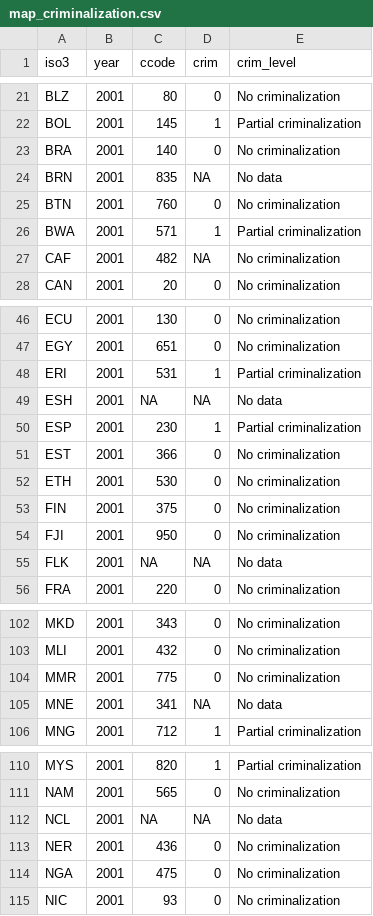
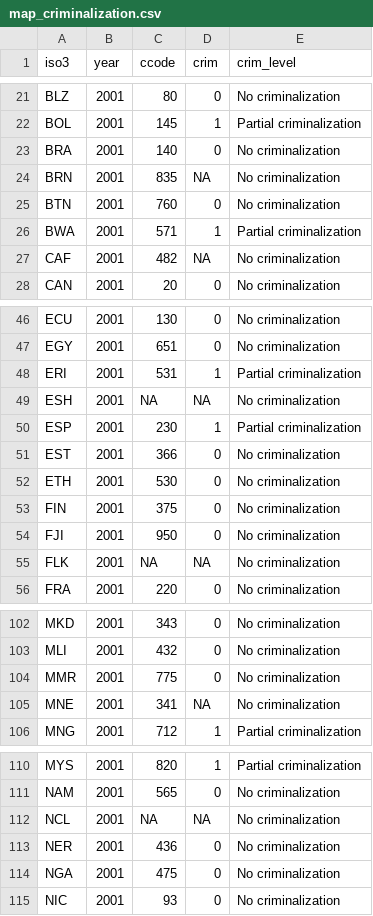
Before and after one commit to andrewheiss/jk_misc, a CSV file: data/map_criminalization.csv, drawn as a sheet; only a part is shown, gaps mark what is left out; the diff covers the shown part only.

Commit message:
Remove cases of missing data

```diff
--- a/data/map_criminalization.csv
+++ b/data/map_criminalization.csv
@@ -23,3 +23,3 @@ BOL,2001,145,1,Partial criminalization
 BRA,2001,140,0,No criminalization
-BRN,2001,835,NA,No data
+BRN,2001,835,NA,No criminalization
 BTN,2001,760,0,No criminalization
@@ -48,3 +48,3 @@ EGY,2001,651,0,No criminalization
 ERI,2001,531,1,Partial criminalization
-ESH,2001,NA,NA,No data
+ESH,2001,NA,NA,No criminalization
 ESP,2001,230,1,Partial criminalization
@@ -54,3 +54,3 @@ FIN,2001,375,0,No criminalization
 FJI,2001,950,0,No criminalization
-FLK,2001,NA,NA,No data
+FLK,2001,NA,NA,No criminalization
 FRA,2001,220,0,No criminalization
@@ -104,3 +104,3 @@ MLI,2001,432,0,No criminalization
 MMR,2001,775,0,No criminalization
-MNE,2001,341,NA,No data
+MNE,2001,341,NA,No criminalization
 MNG,2001,712,1,Partial criminalization
@@ -111,3 +111,3 @@ MYS,2001,820,1,Partial criminalization
 NAM,2001,565,0,No criminalization
-NCL,2001,NA,NA,No data
+NCL,2001,NA,NA,No criminalization
 NER,2001,436,0,No criminalization
```
Also changed, not shown: 2 added rows and 27 edited cells elsewhere in this file, 1 other file.
